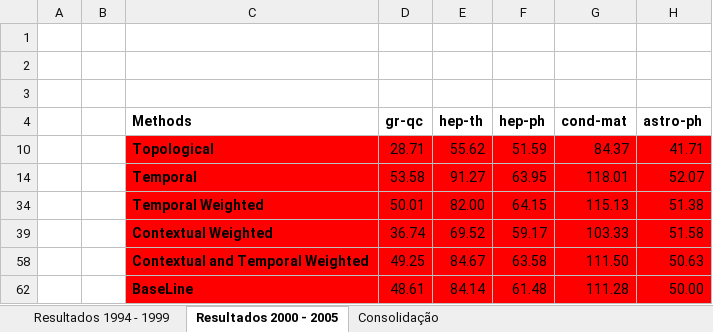
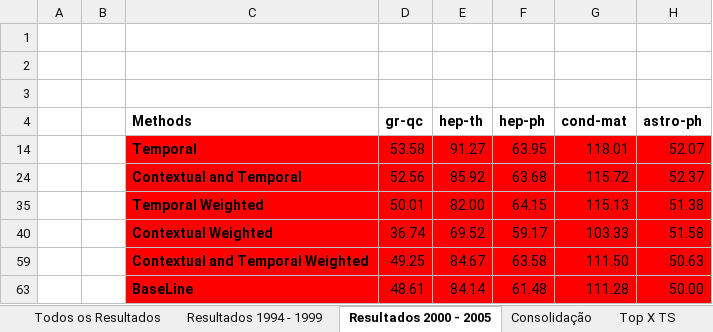
Before and after one commit to cptullio/Predicao-de-Links, an Excel workbook: PredLig/src/Documentation/Resultados/Resultados Consolidados.xlsx, sheet Resultados 2000 - 2005, drawn as a sheet; values as stored, in another font and other column widths than the file's, no borders; charts and pictures not drawn; removed rows and columns are numbered as before the commit, all else as after; the diff names each change by its address in the sheet, - before the commit and + after, or states it on an @@ line.

```diff
--- a/PredLig/src/Documentation/Resultados/Resultados Consolidados.xlsx (sheet Resultados 2000 - 2005)
+++ b/PredLig/src/Documentation/Resultados/Resultados Consolidados.xlsx (sheet Resultados 2000 - 2005)
+sheet tab: Todos os Resultados
+sheet tab: Top X TS
@@ row 10 hidden:  |  | Topological | 28.71 | 55.62 | 51.59 | 84.37 | 41.71 @@
+row 24:  |  | Contextual and Temporal | 52.56 | 85.92 | 63.68 | 115.72 | 52.37
```
Also changed, not shown: sheet Resultados 1994 - 1999, other sheet tabs, charts or pictures.
